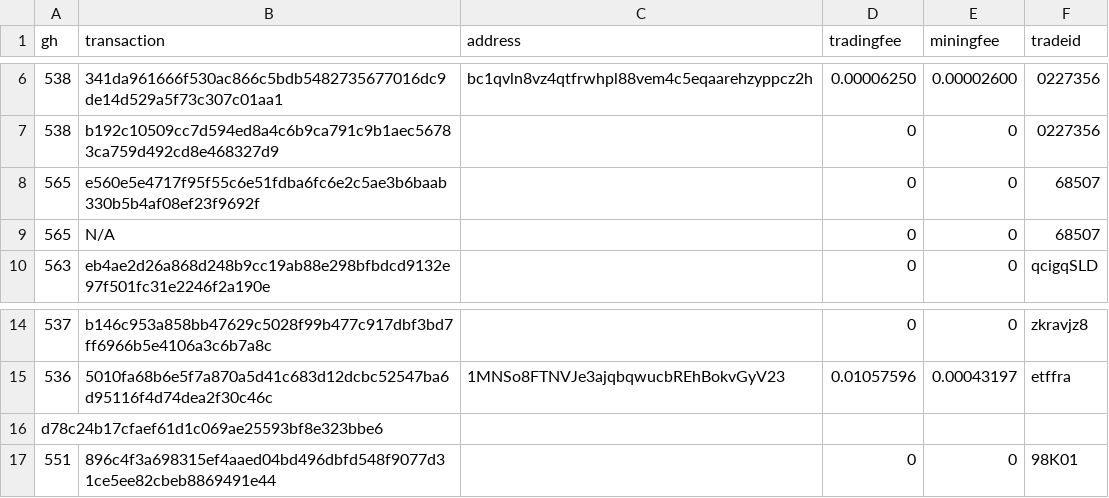
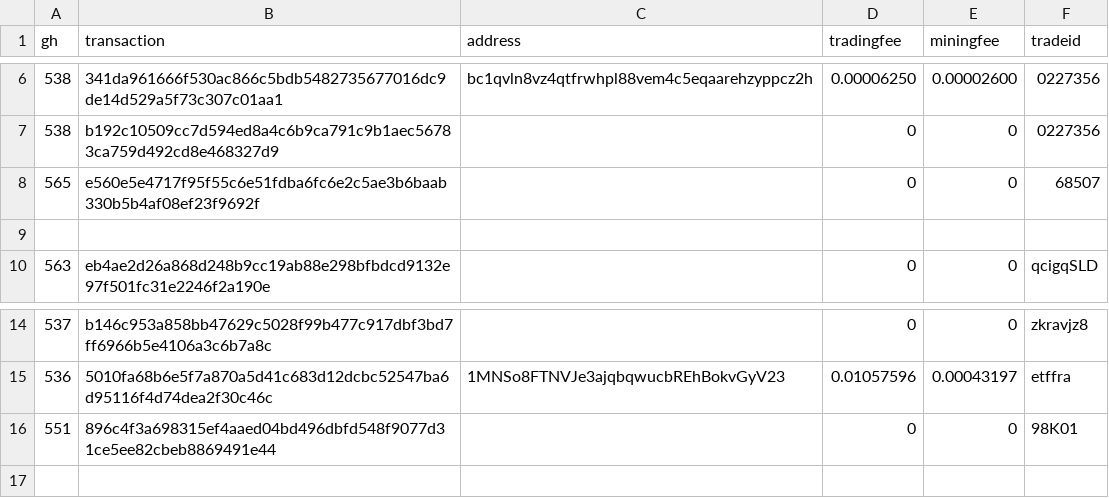
Before and after one commit to bisq-network/support, a CSV file: support-576.csv, drawn as a sheet; only a part is shown, gaps mark what is left out.

Commit message:
Update support-576.csv

```diff
--- a/support-576.csv
+++ b/support-576.csv
@@ -8,3 +8,3 @@ gh,transaction,address,tradingfee,miningfee,tradeid
 565,e560e5e4717f95f55c6e51fdba6fc6e2c5ae3b6baab330b5b4af08ef23f9692f,,0,0,68507
-565,N/A,,0,0,68507
+
 563,eb4ae2d26a868d248b9cc19ab88e298bfbdcd9132e97f501fc31e2246f2a190e,,0,0,qcigqSLD
@@ -15,3 +15,2 @@ gh,transaction,address,tradingfee,miningfee,tradeid
 536,5010fa68b6e5f7a870a5d41c683d12dcbc52547ba6d95116f4d74dea2f30c46c,1MNSo8FTNVJe3ajqbqwucbREhBokvGyV23,0.01057596,0.00043197,etffra
-d78c24b17cfaef61d1c069ae25593bf8e323bbe6
 551,896c4f3a698315ef4aaed04bd496dbfd548f9077d31ce5ee82cbeb8869491e44,,0,0,98K01
```
